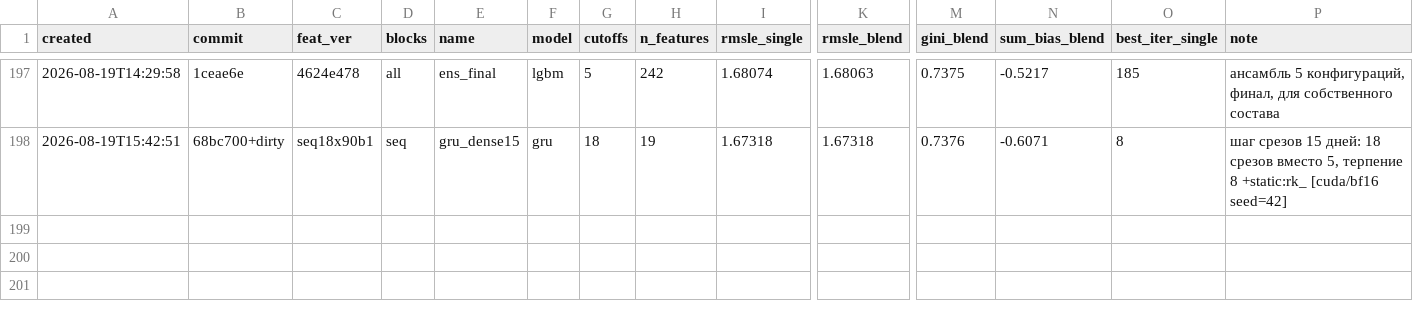
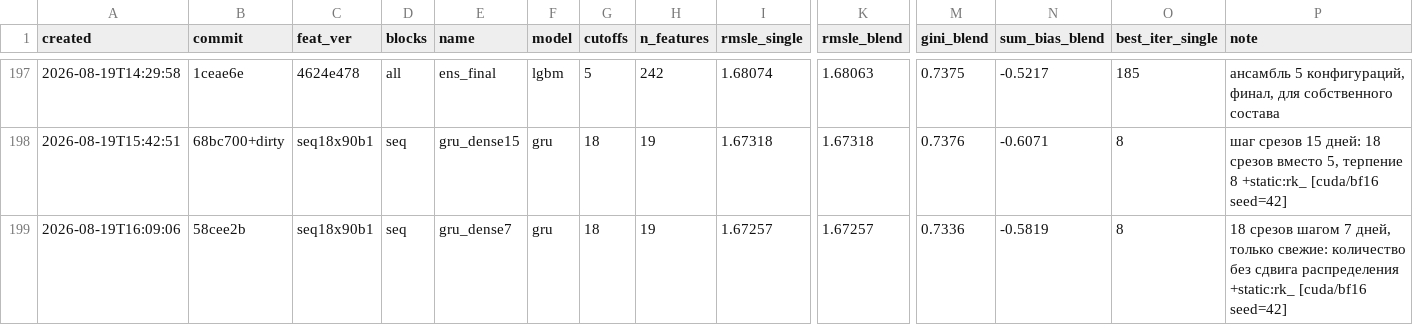
Before and after one commit to imaO0O/ozon-ml-champ, a CSV file: models/experiments.csv, drawn as a sheet; only a part is shown, gaps mark what is left out; rows hold the shown columns only; the diff names each change by its address in the sheet, - before the commit and + after, or states it on an @@ line.

Commit message:
Плотные срезы закрыты: шаг 30 дней верен, потому что равен горизонту
  срезов  шаг  перекрытие таргетов  выровненный RMSLE
     5     30          0%               1.67051
    18     15         50%               1.67169
    18      7         77%               1.67253

Монотонно хуже с плотностью. Механизм: таргет это сумма за [c, c+30), и при
шаге меньше 30 соседние срезы делят одни и те же покупки. Окон вчетверо
больше, независимых наблюдений столько же. Видно по обучению: при шаге 7
train RMSE уходит на 1.708 против прежнего потолка 1.73 - сеть запоминает
дубликаты, - а валидация портится с восьмой эпохи.

Моё прошлое объяснение провала шага 15 через сдвиг распределения НЕ
подтвердилось: плотные срезы только по свежему периоду оказались хуже плотных
вглубь до апреля. Свежесть здесь ни при чём.

Заодно снят и старый диагноз "train RMSE упирается в 1.73 - это предел
представления". Предел снимается данными, но снимается запоминанием: обучение
улучшается, валидация нет.

Шаг 30 - наименьший с непересекающимися таргетами. Уменьшать нельзя,
увеличивать незачем.

```diff
--- a/models/experiments.csv
+++ b/models/experiments.csv
+row 199: 2026-08-19T16:09:06 | 58cee2b | seq18x90b1 | seq | gru_dense7 | gru | 18 | 19 | 1.67257 | 1.67257 | 0.7336 | -0.5819 | 8 | 18 срезов шагом 7 дней, только свежие: количество без сдвига распределения +static:rk_ [cuda/bf16 seed=42]
```
Also changed, not shown: 1 other file.
